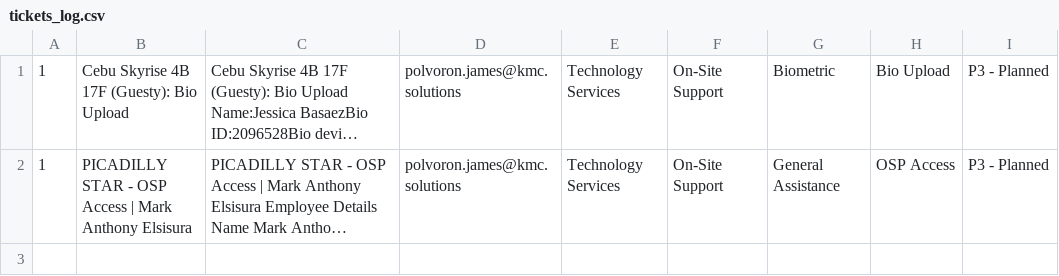
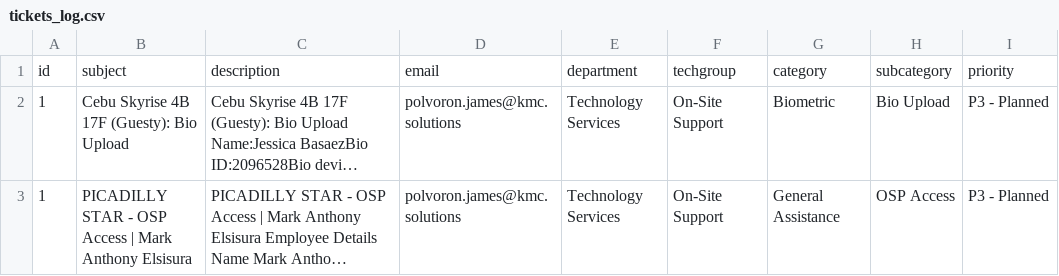
Before and after one commit to jamesgitt/ts_ticketing_api, a CSV file: tickets_log.csv, drawn as a sheet; long unchanged cells end in …; the diff names each change by its address in the sheet, - before the commit and + after, or states it on an @@ line.

Commit message:
Added headers to ticket logs

```diff
--- a/tickets_log.csv
+++ b/tickets_log.csv
+row 1: id | subject | description | email | department | techgroup | category | subcategory | priority
```
